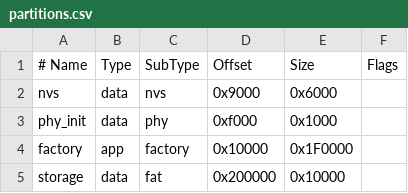
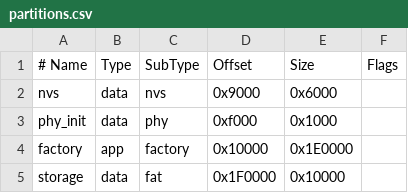
Before and after one commit to Linbo-cyber/ardupilot-esp32c6, a CSV file: partitions.csv, drawn as a sheet.

Commit message:
fix: 分区表超出2MB flash大小

```diff
--- a/partitions.csv
+++ b/partitions.csv
@@ -3,3 +3,3 @@ nvs,      data, nvs,     0x9000,  0x6000,
 phy_init, data, phy,     0xf000,  0x1000,
-factory,  app,  factory, 0x10000, 0x1F0000,
-storage,  data, fat,     0x200000,0x10000,
+factory,  app,  factory, 0x10000, 0x1E0000,
+storage,  data, fat,     0x1F0000,0x10000,
```
